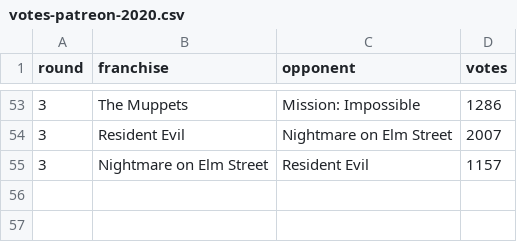
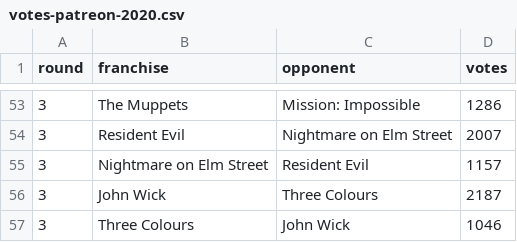
Before and after one commit to keithgw/blankcheck-marchmadness, a CSV file: data/votes-patreon-2020.csv, drawn as a sheet; only a part is shown, gaps mark what is left out; the diff names each change by its address in the sheet, - before the commit and + after, or states it on an @@ line.

```diff
--- a/data/votes-patreon-2020.csv
+++ b/data/votes-patreon-2020.csv
+row 56: 3 | John Wick | Three Colours | 2187
+row 57: 3 | Three Colours | John Wick | 1046
```
Also changed, not shown: data/votes-mainfeed-2020.csv, 4 other files.
